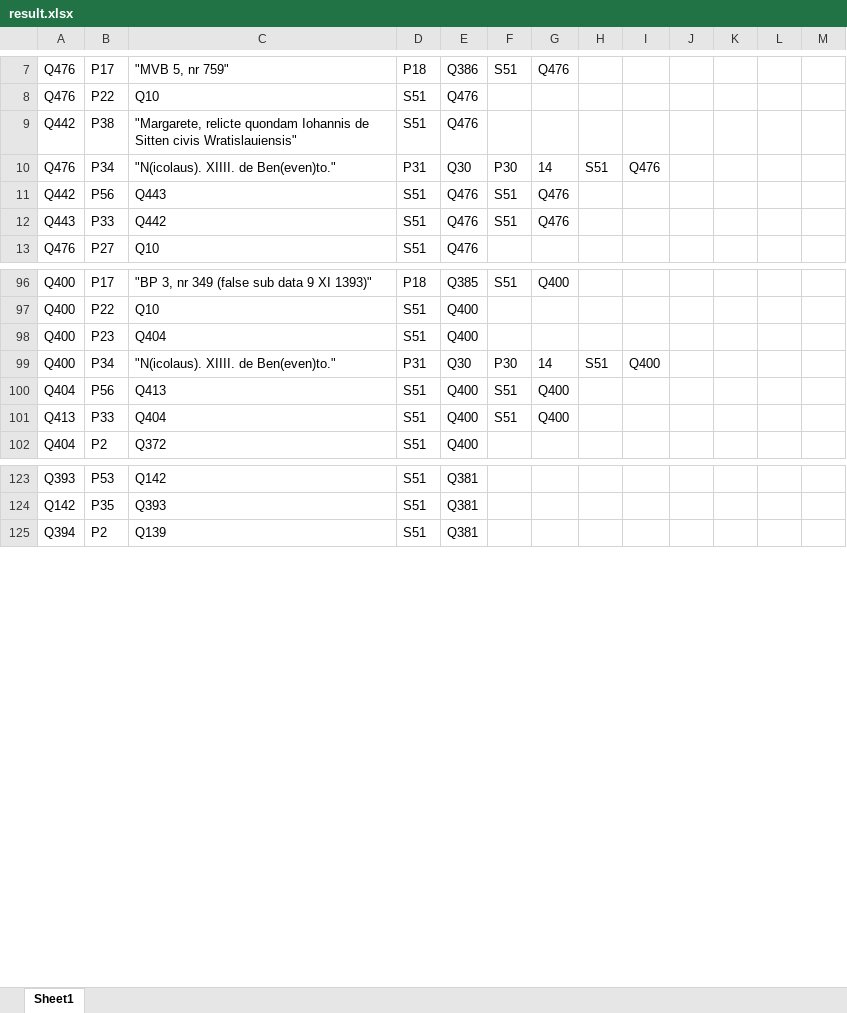
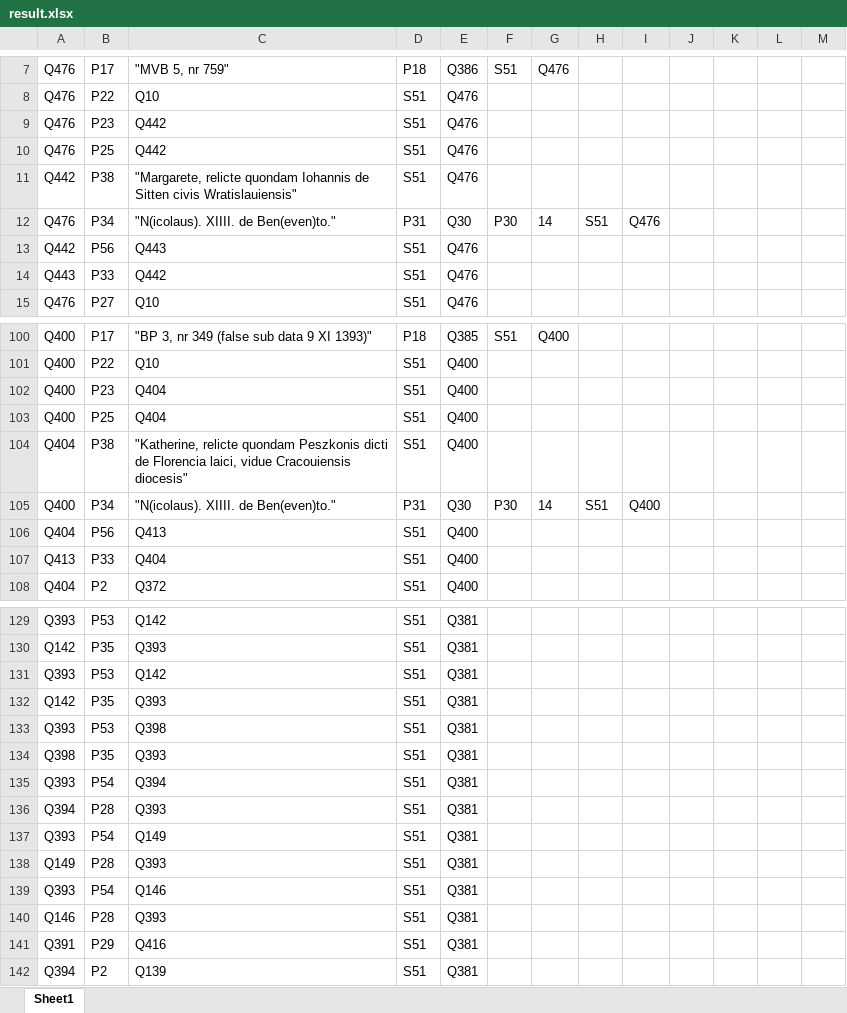
Before and after one commit to lpoznanski/Wiki_update, an Excel workbook: result.xlsx, sheet Sheet1, drawn as a sheet; only a part is shown, gaps mark what is left out; values as stored, in another font and other column widths than the file's, no borders; addresses are those after the commit; the diff covers the shown part only; the diff names each change by its address in the sheet, - before the commit and + after, or states it on an @@ line.

```diff
--- a/result.xlsx (sheet Sheet1)
+++ b/result.xlsx (sheet Sheet1)
+row 9: Q476 | P23 | Q442 | S51 | Q476
+row 10: Q476 | P25 | Q442 | S51 | Q476
-F13:F14: S51
+F13:F14: (empty)
-G13:G14: Q476
+G13:G14: (empty)
+row 103: Q400 | P25 | Q404 | S51 | Q400
+row 104: Q404 | P38 | "Katherine, relicte quondam Peszkonis dicti de Florencia laici, vidue Cracouiensis diocesis" | S51 | Q400
-F106:F107: S51
+F106:F107: (empty)
-G106:G107: Q400
+G106:G107: (empty)
+row 131: Q393 | P53 | Q142 | S51 | Q381
+row 132: Q142 | P35 | Q393 | S51 | Q381
+row 133: Q393 | P53 | Q398 | S51 | Q381
+row 134: Q398 | P35 | Q393 | S51 | Q381
+row 135: Q393 | P54 | Q394 | S51 | Q381
+row 136: Q394 | P28 | Q393 | S51 | Q381
+row 137: Q393 | P54 | Q149 | S51 | Q381
+row 138: Q149 | P28 | Q393 | S51 | Q381
+row 139: Q393 | P54 | Q146 | S51 | Q381
+row 140: Q146 | P28 | Q393 | S51 | Q381
+row 141: Q391 | P29 | Q416 | S51 | Q381
```
Also changed, not shown: 2 added rows and 5 edited cells elsewhere in this sheet, 6 other files.
